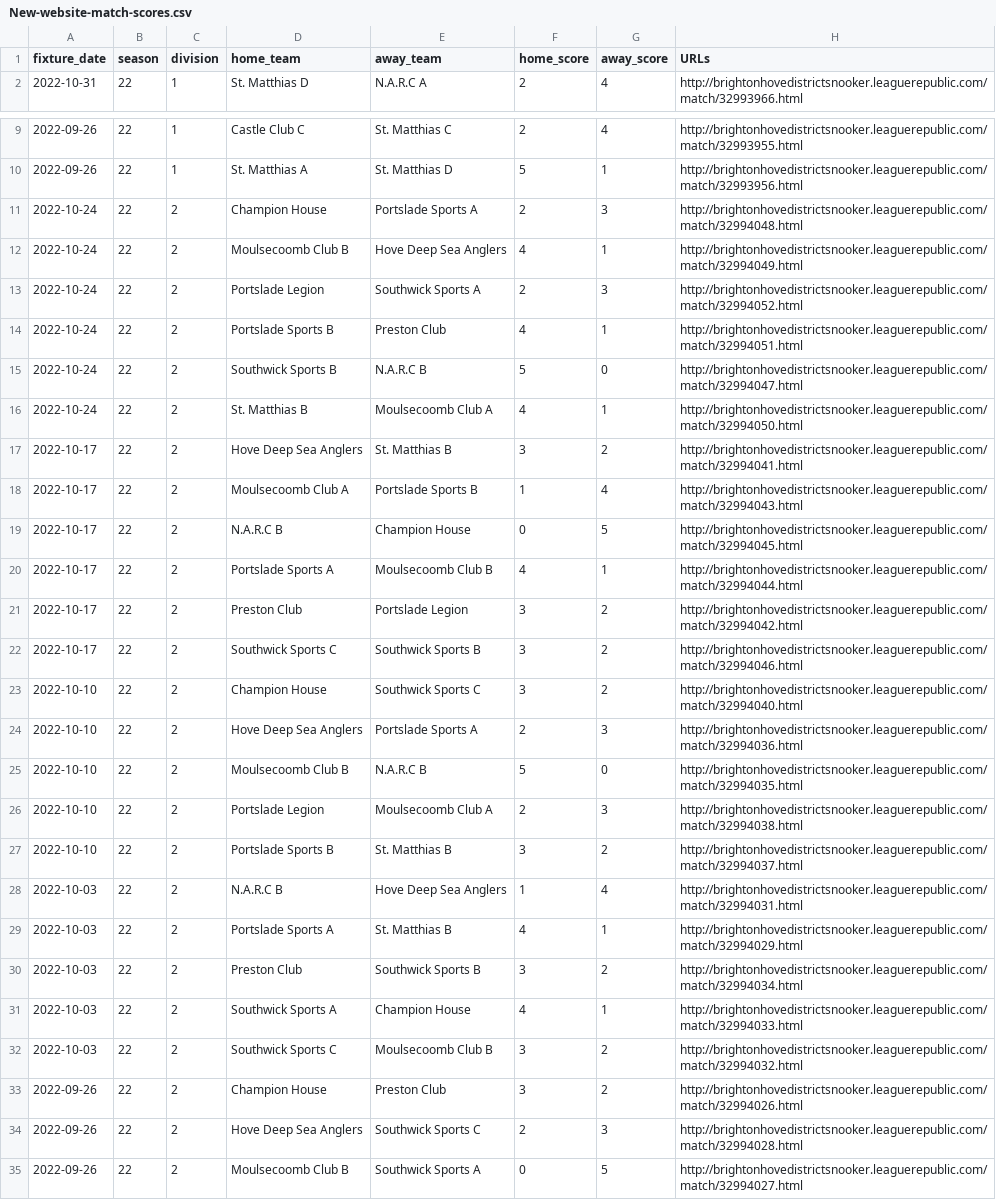
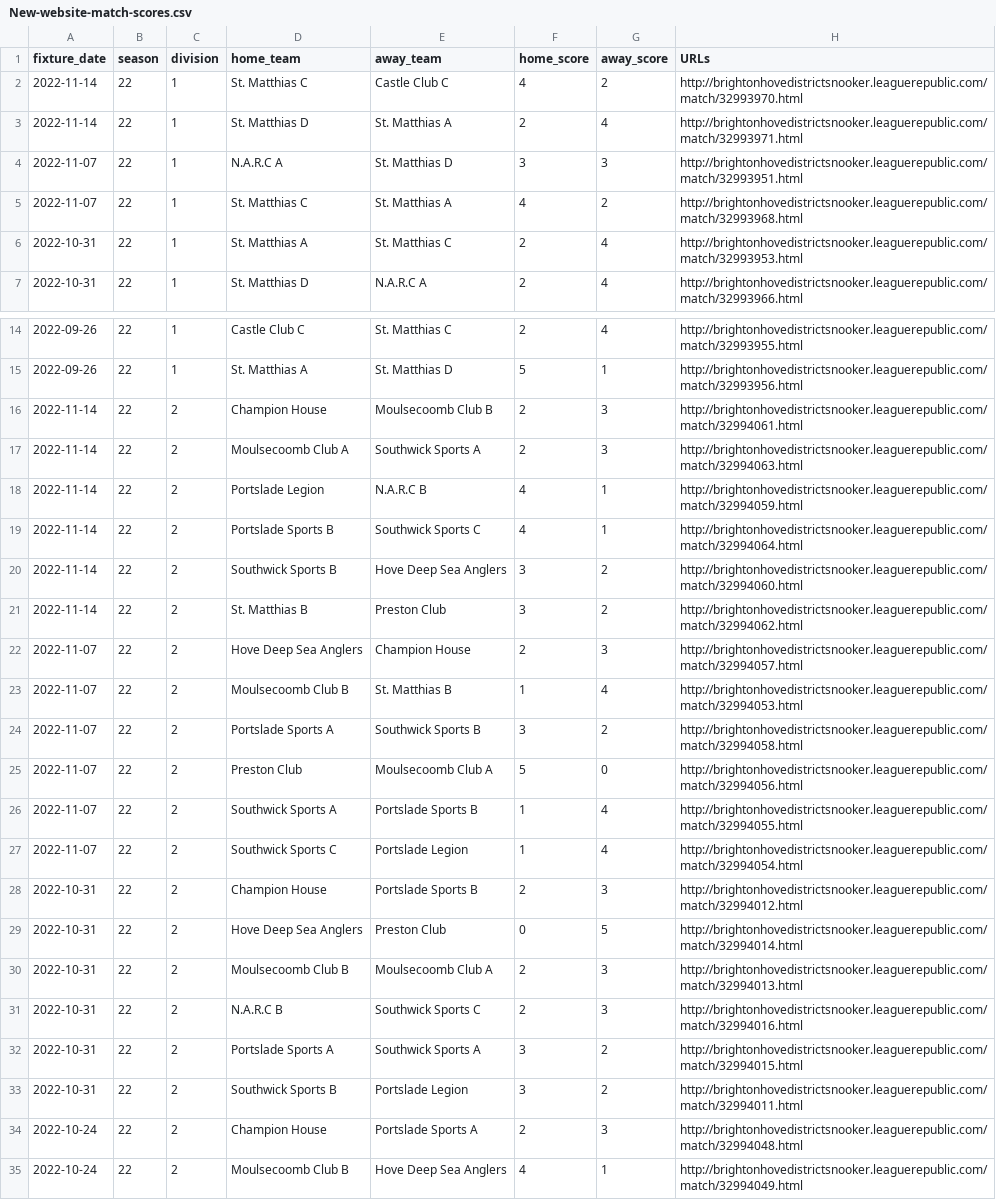
Before and after one commit to sheepworrier/bhdbsl, a CSV file: New-website-match-scores.csv, drawn as a sheet; only a part is shown, gaps mark what is left out; the shorter side is filled out with more unchanged rows.

```diff
--- a/New-website-match-scores.csv
+++ b/New-website-match-scores.csv
@@ -1,2 +1,7 @@
 fixture_date,season,division,home_team,away_team,home_score,away_score,URLs
+2022-11-14,22,1,St. Matthias C,Castle Club C,4,2,http://brightonhovedistrictsnooker.leaguerepublic.com/match/32993970.html
+2022-11-14,22,1,St. Matthias D,St. Matthias A,2,4,http://brightonhovedistrictsnooker.leaguerepublic.com/match/32993971.html
+2022-11-07,22,1,N.A.R.C A,St. Matthias D,3,3,http://brightonhovedistrictsnooker.leaguerepublic.com/match/32993951.html
+2022-11-07,22,1,St. Matthias C,St. Matthias A,4,2,http://brightonhovedistrictsnooker.leaguerepublic.com/match/32993968.html
+2022-10-31,22,1,St. Matthias A,St. Matthias C,2,4,http://brightonhovedistrictsnooker.leaguerepublic.com/match/32993953.html
 2022-10-31,22,1,St. Matthias D,N.A.R.C A,2,4,http://brightonhovedistrictsnooker.leaguerepublic.com/match/32993966.html
@@ -10,2 +15,20 @@ fixture_date,season,division,home_team,away_team,home_score,away_score,URLs
 2022-09-26,22,1,St. Matthias A,St. Matthias D,5,1,http://brightonhovedistrictsnooker.leaguerepublic.com/match/32993956.html
+2022-11-14,22,2,Champion House,Moulsecoomb Club B,2,3,http://brightonhovedistrictsnooker.leaguerepublic.com/match/32994061.html
+2022-11-14,22,2,Moulsecoomb Club A,Southwick Sports A,2,3,http://brightonhovedistrictsnooker.leaguerepublic.com/match/32994063.html
+2022-11-14,22,2,Portslade Legion,N.A.R.C B,4,1,http://brightonhovedistrictsnooker.leaguerepublic.com/match/32994059.html
+2022-11-14,22,2,Portslade Sports B,Southwick Sports C,4,1,http://brightonhovedistrictsnooker.leaguerepublic.com/match/32994064.html
+2022-11-14,22,2,Southwick Sports B,Hove Deep Sea Anglers,3,2,http://brightonhovedistrictsnooker.leaguerepublic.com/match/32994060.html
+2022-11-14,22,2,St. Matthias B,Preston Club,3,2,http://brightonhovedistrictsnooker.leaguerepublic.com/match/32994062.html
+2022-11-07,22,2,Hove Deep Sea Anglers,Champion House,2,3,http://brightonhovedistrictsnooker.leaguerepublic.com/match/32994057.html
+2022-11-07,22,2,Moulsecoomb Club B,St. Matthias B,1,4,http://brightonhovedistrictsnooker.leaguerepublic.com/match/32994053.html
+2022-11-07,22,2,Portslade Sports A,Southwick Sports B,3,2,http://brightonhovedistrictsnooker.leaguerepublic.com/match/32994058.html
+2022-11-07,22,2,Preston Club,Moulsecoomb Club A,5,0,http://brightonhovedistrictsnooker.leaguerepublic.com/match/32994056.html
+2022-11-07,22,2,Southwick Sports A,Portslade Sports B,1,4,http://brightonhovedistrictsnooker.leaguerepublic.com/match/32994055.html
+2022-11-07,22,2,Southwick Sports C,Portslade Legion,1,4,http://brightonhovedistrictsnooker.leaguerepublic.com/match/32994054.html
+2022-10-31,22,2,Champion House,Portslade Sports B,2,3,http://brightonhovedistrictsnooker.leaguerepublic.com/match/32994012.html
+2022-10-31,22,2,Hove Deep Sea Anglers,Preston Club,0,5,http://brightonhovedistrictsnooker.leaguerepublic.com/match/32994014.html
+2022-10-31,22,2,Moulsecoomb Club B,Moulsecoomb Club A,2,3,http://brightonhovedistrictsnooker.leaguerepublic.com/match/32994013.html
+2022-10-31,22,2,N.A.R.C B,Southwick Sports C,2,3,http://brightonhovedistrictsnooker.leaguerepublic.com/match/32994016.html
+2022-10-31,22,2,Portslade Sports A,Southwick Sports A,3,2,http://brightonhovedistrictsnooker.leaguerepublic.com/match/32994015.html
+2022-10-31,22,2,Southwick Sports B,Portslade Legion,3,2,http://brightonhovedistrictsnooker.leaguerepublic.com/match/32994011.html
 2022-10-24,22,2,Champion House,Portslade Sports A,2,3,http://brightonhovedistrictsnooker.leaguerepublic.com/match/32994048.html
```
Also changed, not shown: Billiards-breaks.csv, Billiards-frame-scores.csv, 4 other files.
